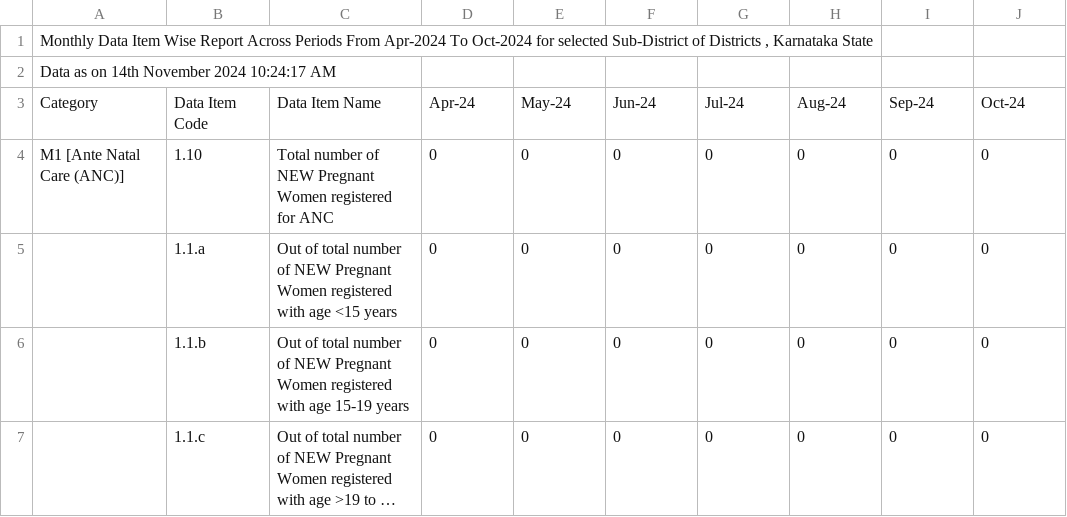
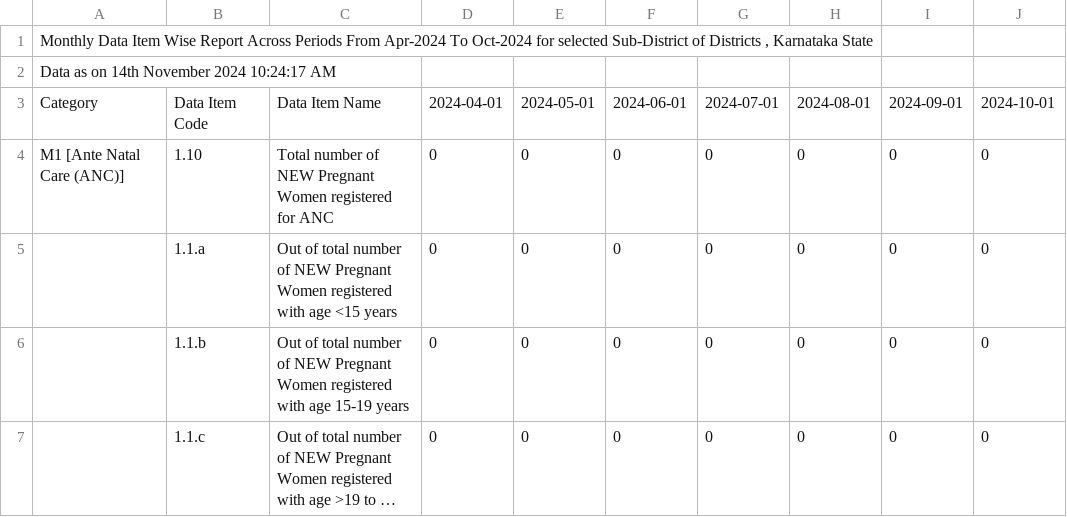
Before and after one commit to retvq/HealthCare-Scheme-Recommendation-System, a CSV file: dataset/diseases.csv, drawn as a sheet; only a part is shown; long unchanged cells end in ….

```diff
--- a/dataset/diseases.csv
+++ b/dataset/diseases.csv
@@ -2,3 +2,3 @@
 Data as on 14th November 2024 10:24:17 AM,,,,,,,,,
-Category,Data Item Code,Data Item Name,Apr-24,May-24,Jun-24,Jul-24,Aug-24,Sep-24,Oct-24
+Category,Data Item Code,Data Item Name,2024-04-01,2024-05-01,2024-06-01,2024-07-01,2024-08-01,2024-09-01,2024-10-01
 M1 [Ante Natal Care (ANC)],1.10,Total number of NEW Pregnant Women registered for ANC ,0,0,0,0,0,0,0
```
Also changed, not shown: 1 other file.
